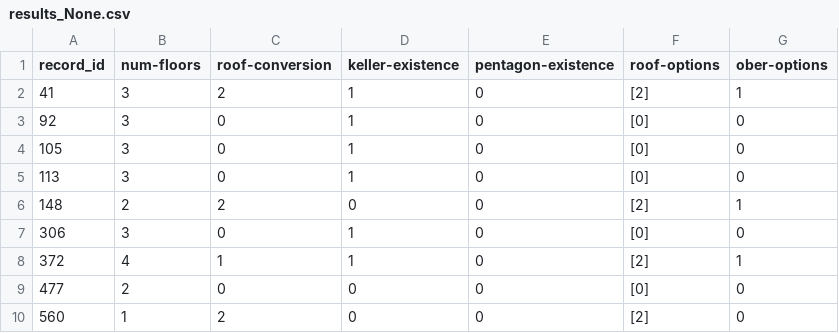
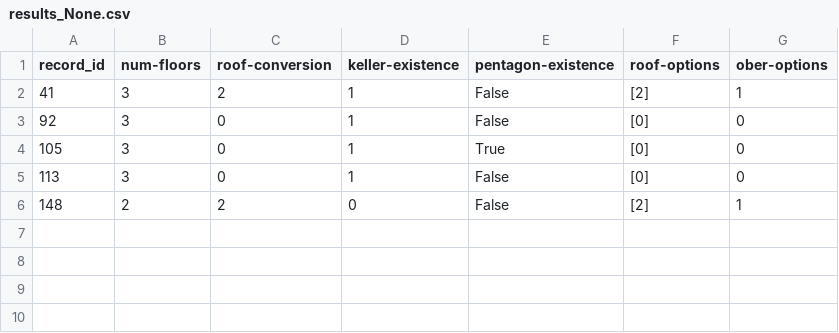
Before and after one commit to aleynakutuk6/credium-challenge, a CSV file: results_None.csv, drawn as a sheet.

```diff
--- a/results_None.csv
+++ b/results_None.csv
@@ -1,10 +1,6 @@
 record_id,num-floors,roof-conversion,keller-existence,pentagon-existence,roof-options,ober-options
-41,3,2,1,0,[2],1
-92,3,0,1,0,[0],0
-105,3,0,1,0,[0],0
-113,3,0,1,0,[0],0
-148,2,2,0,0,[2],1
-306,3,0,1,0,[0],0
-372,4,1,1,0,[2],1
-477,2,0,0,0,[0],0
-560,1,2,0,0,[2],0
+41,3,2,1,False,[2],1
+92,3,0,1,False,[0],0
+105,3,0,1,True,[0],0
+113,3,0,1,False,[0],0
+148,2,2,0,False,[2],1
```
Also changed, not shown: 4 other files.
